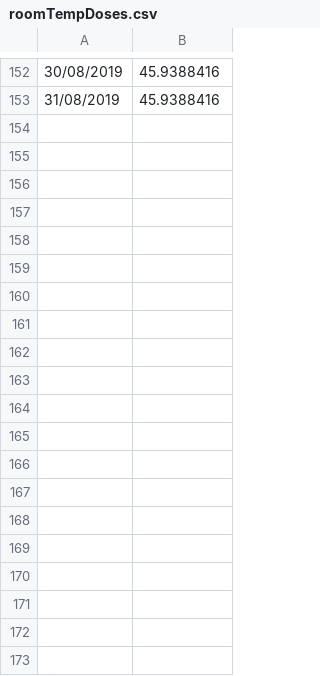
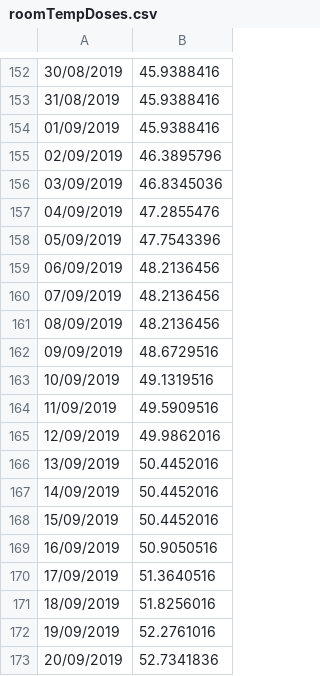
Before and after one commit to mroguljic/LDR_analysis, a CSV file: roomTempDoses.csv, drawn as a sheet; only a part is shown, gaps mark what is left out; the diff covers the shown part only.

```diff
--- a/roomTempDoses.csv
+++ b/roomTempDoses.csv
@@ -153 +153,21 @@
 31/08/2019,45.9388416
+01/09/2019,45.9388416
+02/09/2019,46.3895796
+03/09/2019,46.8345036
+04/09/2019,47.2855476
+05/09/2019,47.7543396
+06/09/2019,48.2136456
+07/09/2019,48.2136456
+08/09/2019,48.2136456
+09/09/2019,48.6729516
+10/09/2019,49.1319516
+11/09/2019,49.5909516
+12/09/2019,49.9862016
+13/09/2019,50.4452016
+14/09/2019,50.4452016
+15/09/2019,50.4452016
+16/09/2019,50.9050516
+17/09/2019,51.3640516
+18/09/2019,51.8256016
+19/09/2019,52.2761016
+20/09/2019,52.7341836
```
Also changed, not shown: 36 added rows elsewhere in this file, coldDoses.csv, 51 other files.
